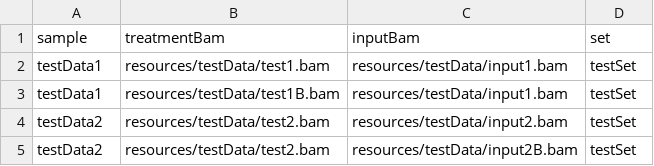
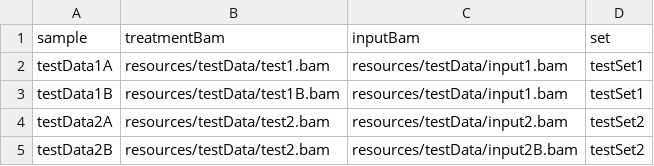
Before and after one commit to Replication-Factor-Cut-Run-Analysis/GetReproduciblePeaks, a CSV file: config/samples.csv, drawn as a sheet.

Commit message:
change samples table

```diff
--- a/config/samples.csv
+++ b/config/samples.csv
@@ -1,5 +1,5 @@
 sample,treatmentBam,inputBam,set
-testData1,resources/testData/test1.bam,resources/testData/input1.bam,testSet
-testData1,resources/testData/test1B.bam,resources/testData/input1.bam,testSet
-testData2,resources/testData/test2.bam,resources/testData/input2.bam,testSet
-testData2,resources/testData/test2.bam,resources/testData/input2B.bam,testSet
+testData1A,resources/testData/test1.bam,resources/testData/input1.bam,testSet1
+testData1B,resources/testData/test1B.bam,resources/testData/input1.bam,testSet1
+testData2A,resources/testData/test2.bam,resources/testData/input2.bam,testSet2
+testData2B,resources/testData/test2.bam,resources/testData/input2B.bam,testSet2
```
